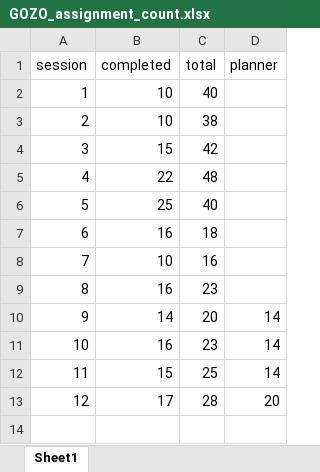
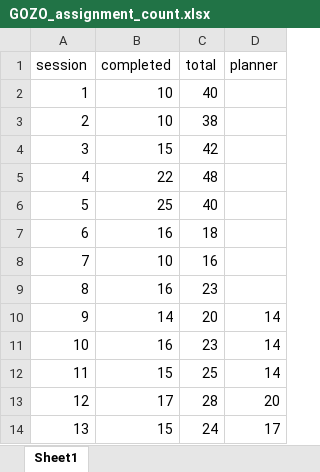
Before and after one commit to Jim-Wright90/dissertation_data, an Excel workbook: data/GOZO_assignment_count.xlsx, sheet Sheet1, drawn as a sheet; values as stored, in another font and other column widths than the file's, no borders; the diff names each change by its address in the sheet, - before the commit and + after, or states it on an @@ line.

```diff
--- a/data/GOZO_assignment_count.xlsx (sheet Sheet1)
+++ b/data/GOZO_assignment_count.xlsx (sheet Sheet1)
+row 14: 13 | 15 | 24 | 17
```
Also changed, not shown: data/GOZO_status_all.xlsx, data/GOZO_status_goal.xlsx, 40 other files.
